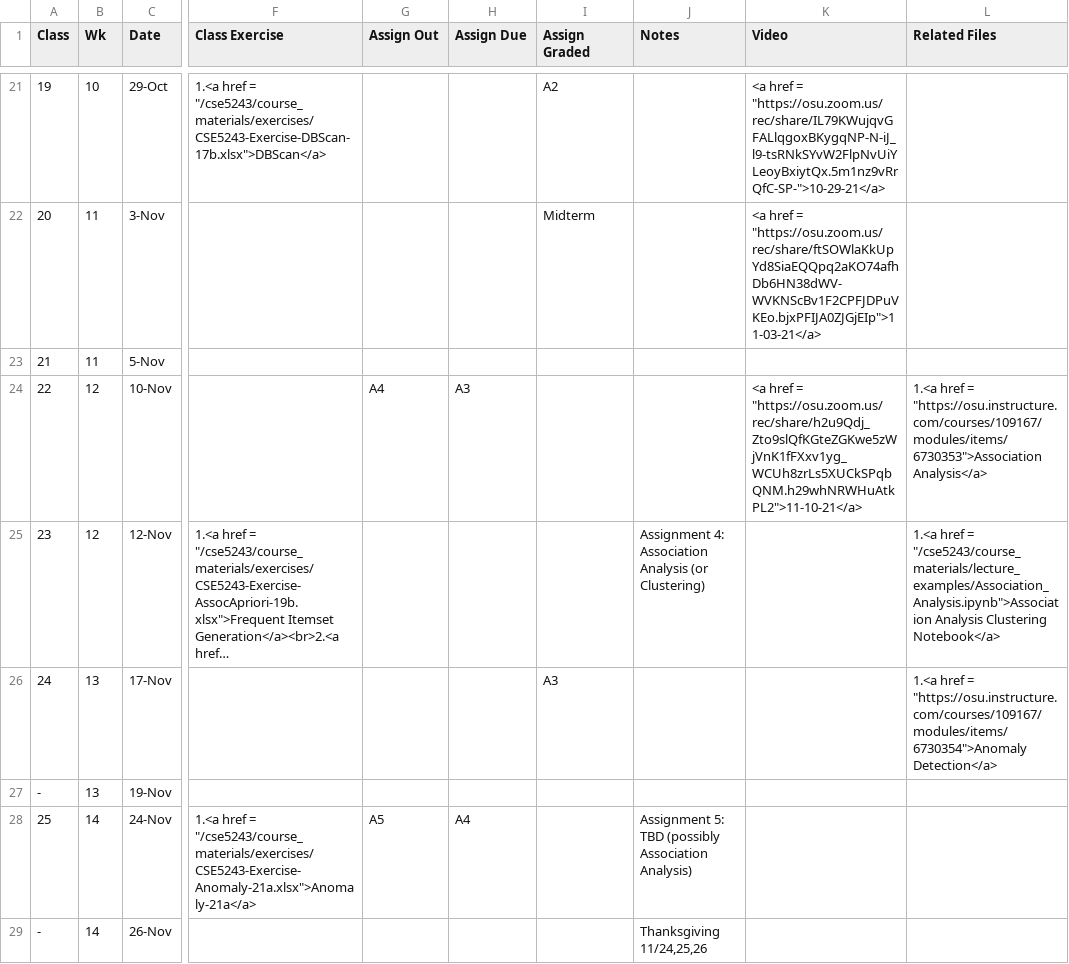
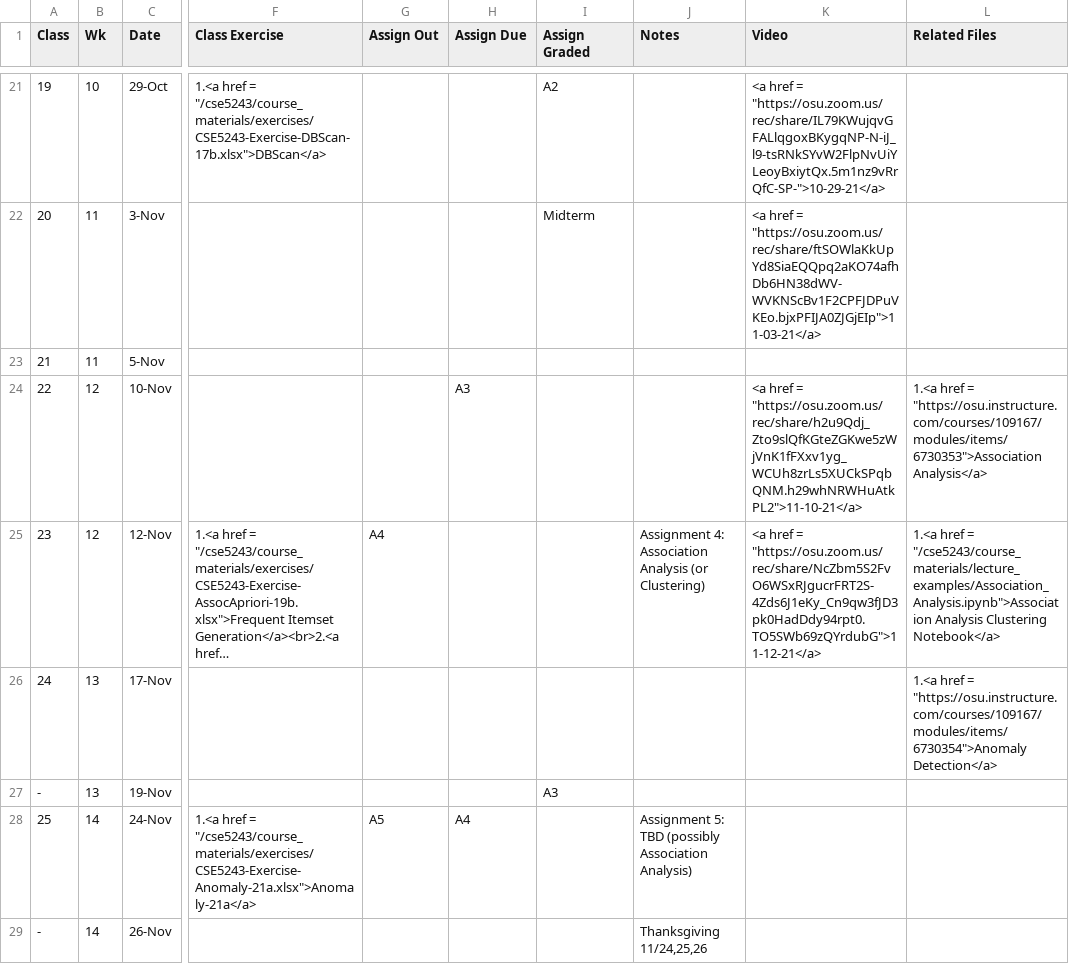
Before and after one commit to gryslik/cse5243, a CSV file: _data/Syllabus.csv, drawn as a sheet; only a part is shown, gaps mark what is left out; long unchanged cells end in …; the diff names each change by its address in the sheet, - before the commit and + after, or states it on an @@ line.

```diff
--- a/_data/Syllabus.csv
+++ b/_data/Syllabus.csv
-G24 (Assign Out): A4
+G24 (Assign Out): (empty)
-G25 (Assign Out): (empty)
+G25 (Assign Out): A4
-K25 (Video): (empty)
+K25 (Video): <a href = "https://osu.zoom.us/rec/share/NcZbm5S2FvO6WSxRJgucrFRT2S-4Zds6J1eKy_Cn9qw3fJD3pk0HadDdy94rpt0.TO5SWb69zQYrdubG">11-12-21</a>
-I26 (Assign Graded): A3
+I26 (Assign Graded): (empty)
-I27 (Assign Graded): (empty)
+I27 (Assign Graded): A3
```
Also changed, not shown: 1 other file.
